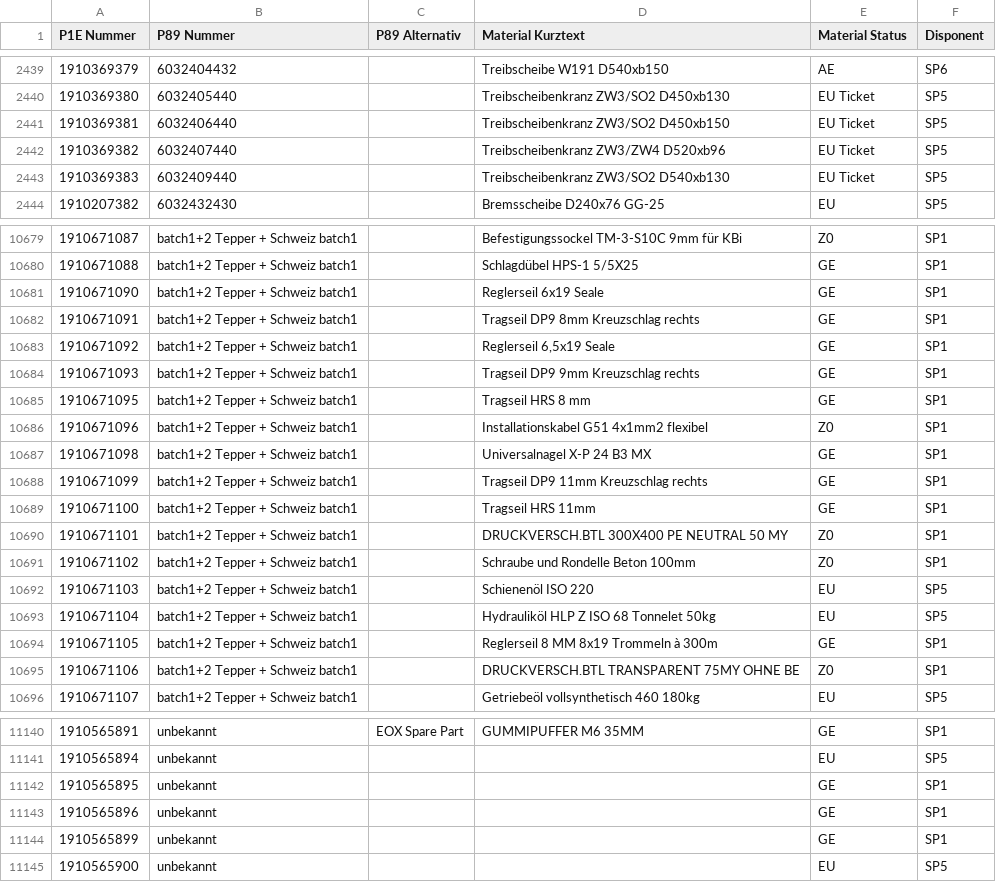
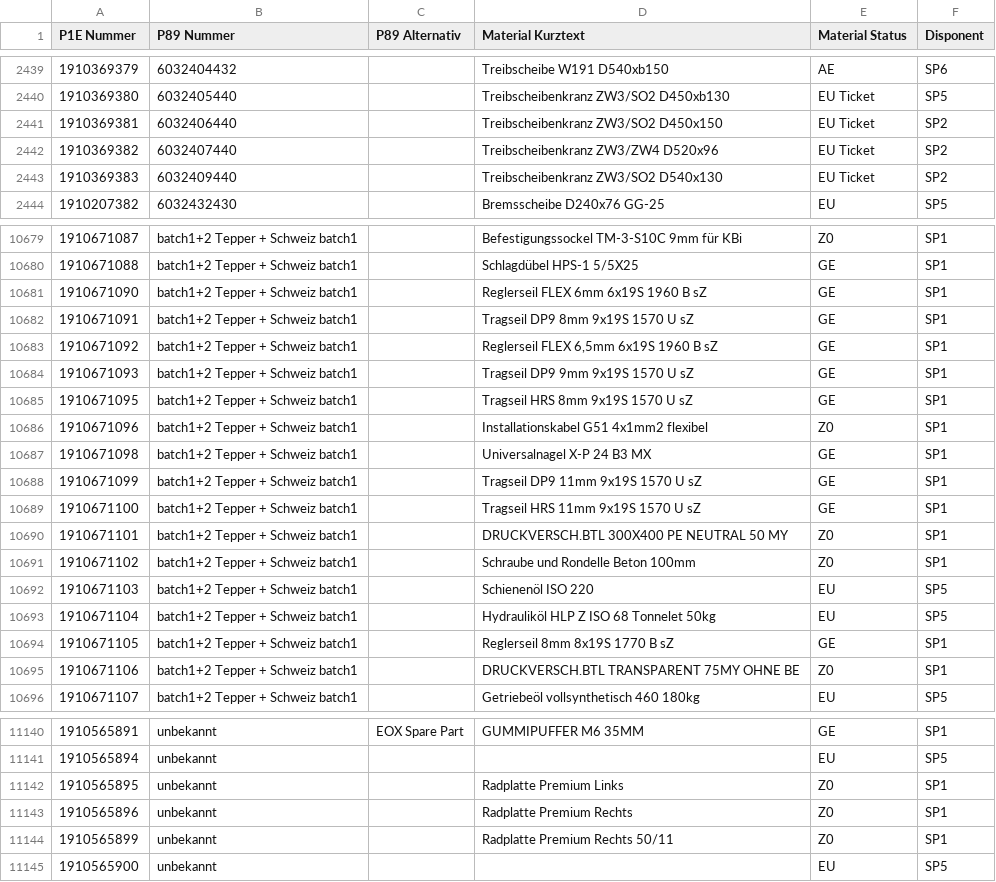
Before and after one commit to Waly1981/ETK_mini, a CSV file: Datenbank.csv, drawn as a sheet; only a part is shown, gaps mark what is left out; the diff covers the shown part only.

```diff
--- a/Datenbank.csv
+++ b/Datenbank.csv
@@ -2440,5 +2440,5 @@ P1E Nummer;P89 Nummer;P89 Alternativ;Material Kurztext;Material Status;Disponent
 1910369380;6032405440;;Treibscheibenkranz ZW3/SO2 D450xb130;EU Ticket;SP5
-1910369381;6032406440;;Treibscheibenkranz ZW3/SO2 D450xb150;EU Ticket;SP5
-1910369382;6032407440;;Treibscheibenkranz ZW3/ZW4 D520xb96;EU Ticket;SP5
-1910369383;6032409440;;Treibscheibenkranz ZW3/SO2 D540xb130;EU Ticket;SP5
+1910369381;6032406440;;Treibscheibenkranz ZW3/SO2 D450x150;EU Ticket;SP2
+1910369382;6032407440;;Treibscheibenkranz ZW3/ZW4 D520x96;EU Ticket;SP2
+1910369383;6032409440;;Treibscheibenkranz ZW3/SO2 D540x130;EU Ticket;SP2
 1910207382;6032432430;;Bremsscheibe D240x76 GG-25;EU;SP5
@@ -10680,11 +10680,11 @@ P1E Nummer;P89 Nummer;P89 Alternativ;Material Kurztext;Material Status;Disponent
 1910671088;batch1+2 Tepper + Schweiz batch1;;Schlagdübel HPS-1 5/5X25;GE;SP1
-1910671090;batch1+2 Tepper + Schweiz batch1;;Reglerseil 6x19 Seale;GE;SP1
-1910671091;batch1+2 Tepper + Schweiz batch1;;Tragseil DP9 8mm Kreuzschlag rechts;GE;SP1
-1910671092;batch1+2 Tepper + Schweiz batch1;;Reglerseil 6,5x19 Seale;GE;SP1
-1910671093;batch1+2 Tepper + Schweiz batch1;;Tragseil DP9 9mm Kreuzschlag rechts;GE;SP1
-1910671095;batch1+2 Tepper + Schweiz batch1;;Tragseil HRS 8 mm;GE;SP1
+1910671090;batch1+2 Tepper + Schweiz batch1;;Reglerseil FLEX 6mm 6x19S 1960 B sZ;GE;SP1
+1910671091;batch1+2 Tepper + Schweiz batch1;;Tragseil DP9 8mm 9x19S 1570 U sZ;GE;SP1
+1910671092;batch1+2 Tepper + Schweiz batch1;;Reglerseil FLEX 6,5mm 6x19S 1960 B sZ;GE;SP1
+1910671093;batch1+2 Tepper + Schweiz batch1;;Tragseil DP9 9mm 9x19S 1570 U sZ;GE;SP1
+1910671095;batch1+2 Tepper + Schweiz batch1;;Tragseil HRS 8mm 9x19S 1570 U sZ;GE;SP1
 1910671096;batch1+2 Tepper + Schweiz batch1;;Installationskabel G51 4x1mm2 flexibel;Z0;SP1
 1910671098;batch1+2 Tepper + Schweiz batch1;;Universalnagel X-P 24 B3 MX;GE;SP1
-1910671099;batch1+2 Tepper + Schweiz batch1;;Tragseil DP9 11mm Kreuzschlag rechts;GE;SP1
-1910671100;batch1+2 Tepper + Schweiz batch1;;Tragseil HRS 11mm;GE;SP1
+1910671099;batch1+2 Tepper + Schweiz batch1;;Tragseil DP9 11mm 9x19S 1570 U sZ;GE;SP1
+1910671100;batch1+2 Tepper + Schweiz batch1;;Tragseil HRS 11mm 9x19S 1570 U sZ;GE;SP1
 1910671101;batch1+2 Tepper + Schweiz batch1;;DRUCKVERSCH.BTL 300X400 PE NEUTRAL 50 MY;Z0;SP1
@@ -10693,3 +10693,3 @@ P1E Nummer;P89 Nummer;P89 Alternativ;Material Kurztext;Material Status;Disponent
 1910671104;batch1+2 Tepper + Schweiz batch1;;Hydrauliköl HLP Z ISO 68 Tonnelet 50kg;EU;SP5
-1910671105;batch1+2 Tepper + Schweiz batch1;;Reglerseil 8 MM 8x19 Trommeln à 300m;GE;SP1
+1910671105;batch1+2 Tepper + Schweiz batch1;;Reglerseil 8mm 8x19S 1770 B sZ;GE;SP1
 1910671106;batch1+2 Tepper + Schweiz batch1;;DRUCKVERSCH.BTL TRANSPARENT 75MY OHNE BE;Z0;SP1
@@ -11141,5 +11141,5 @@ P1E Nummer;P89 Nummer;P89 Alternativ;Material Kurztext;Material Status;Disponent
 1910565894;unbekannt;;;EU;SP5
-1910565895;unbekannt;;;GE;SP1
-1910565896;unbekannt;;;GE;SP1
-1910565899;unbekannt;;;GE;SP1
+1910565895;unbekannt;;Radplatte Premium Links;Z0;SP1
+1910565896;unbekannt;;Radplatte Premium Rechts;Z0;SP1
+1910565899;unbekannt;;Radplatte Premium Rechts 50/11;Z0;SP1
 1910565900;unbekannt;;;EU;SP5
```
Also changed, not shown: 14 added rows and 101 edited cells elsewhere in this file.
